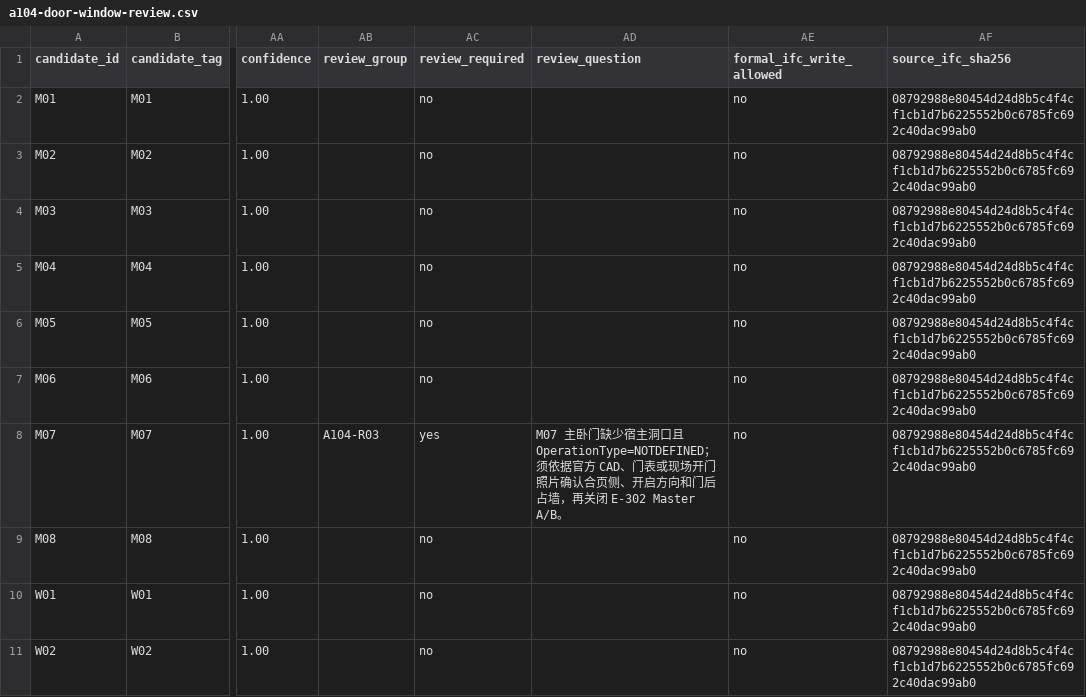
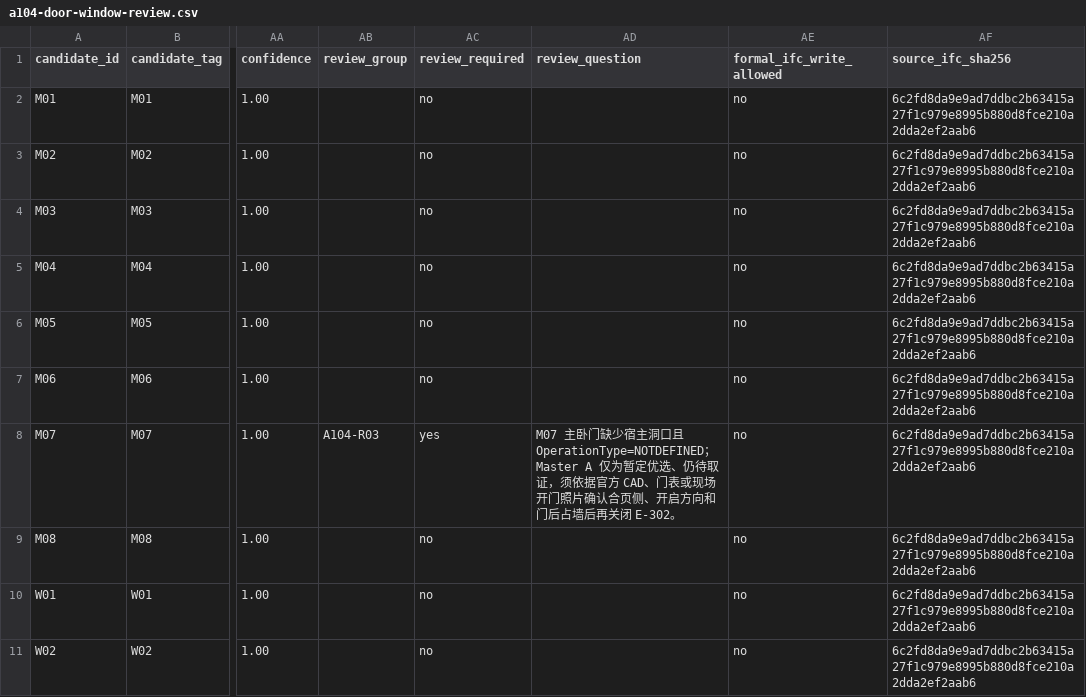
Before and after one commit to Weihan96/2504-GBTB-Yanlord-Zhuhai, a CSV file: pipeline/decisions/a104-door-window-review.csv, drawn as a sheet; only a part is shown, gaps mark what is left out; the diff covers the shown part only; the diff names each change by its address in the sheet, - before the commit and + after, or states it on an @@ line.

```diff
--- a/pipeline/decisions/a104-door-window-review.csv
+++ b/pipeline/decisions/a104-door-window-review.csv
-AF2:AF11 (source_ifc_sha256): 08792988e80454d24d8b5c4f4cf1cb1d7b6225552b0c6785fc692c40dac99ab0
+AF2:AF11 (source_ifc_sha256): 6c2fd8da9e9ad7ddbc2b63415a27f1c979e8995b880d8fce210a2dda2ef2aab6
-AD8 (review_question): …且 OperationType=NOTDEFINED；须依据官方 CAD、门表或现场开门照片确认合页侧、开启方向和门后占墙，再关闭 E-302 Master A/B。
+AD8 (review_question): …且 OperationType=NOTDEFINED；Master A 仅为暂定优选、仍待取证，须依据官方 CAD、门表或现场开门照片确认合页侧、开启方向和门后占墙后再关闭 E-302。
```
Also changed, not shown: 9 edited cells elsewhere in this file, pipeline/decisions/a103-wall-status-review.csv, pipeline/decisions/a105-threshold-review.csv, 37 other files.
